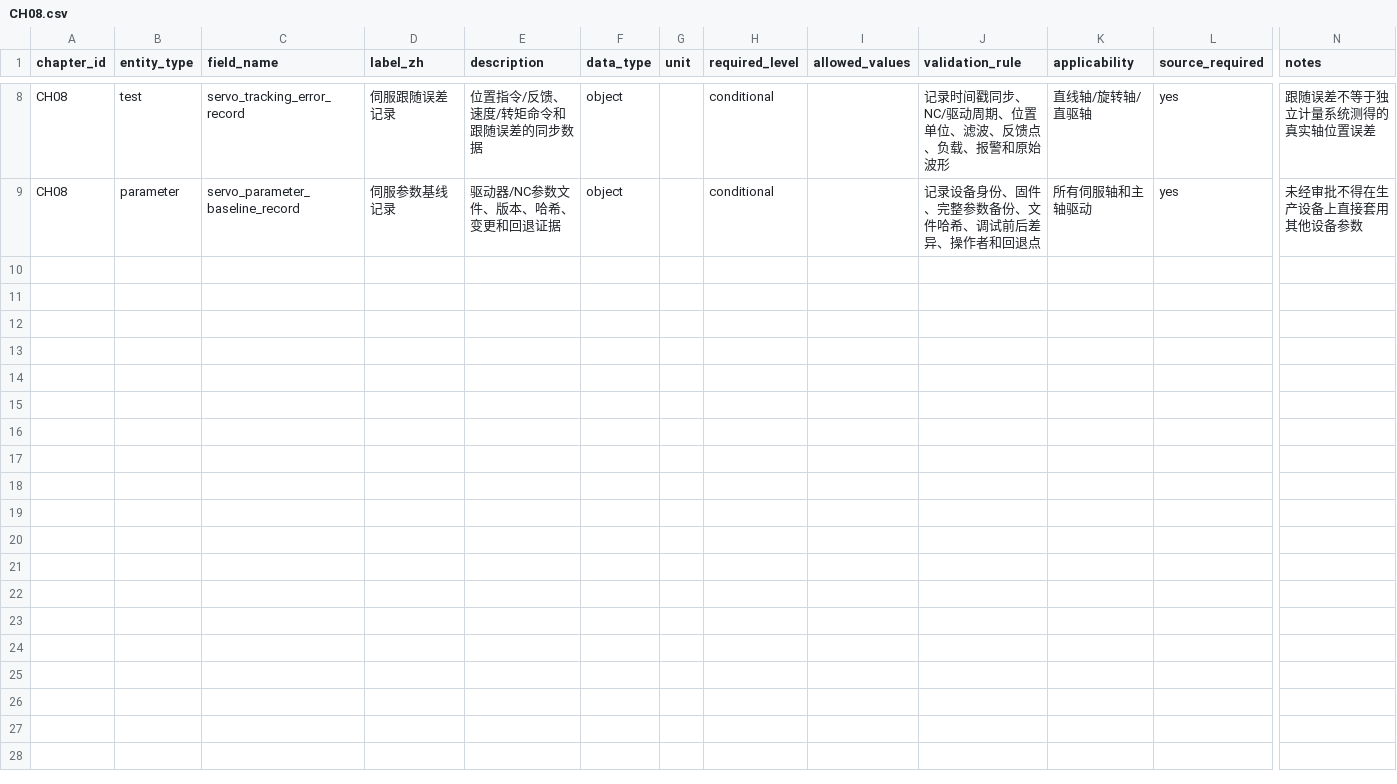
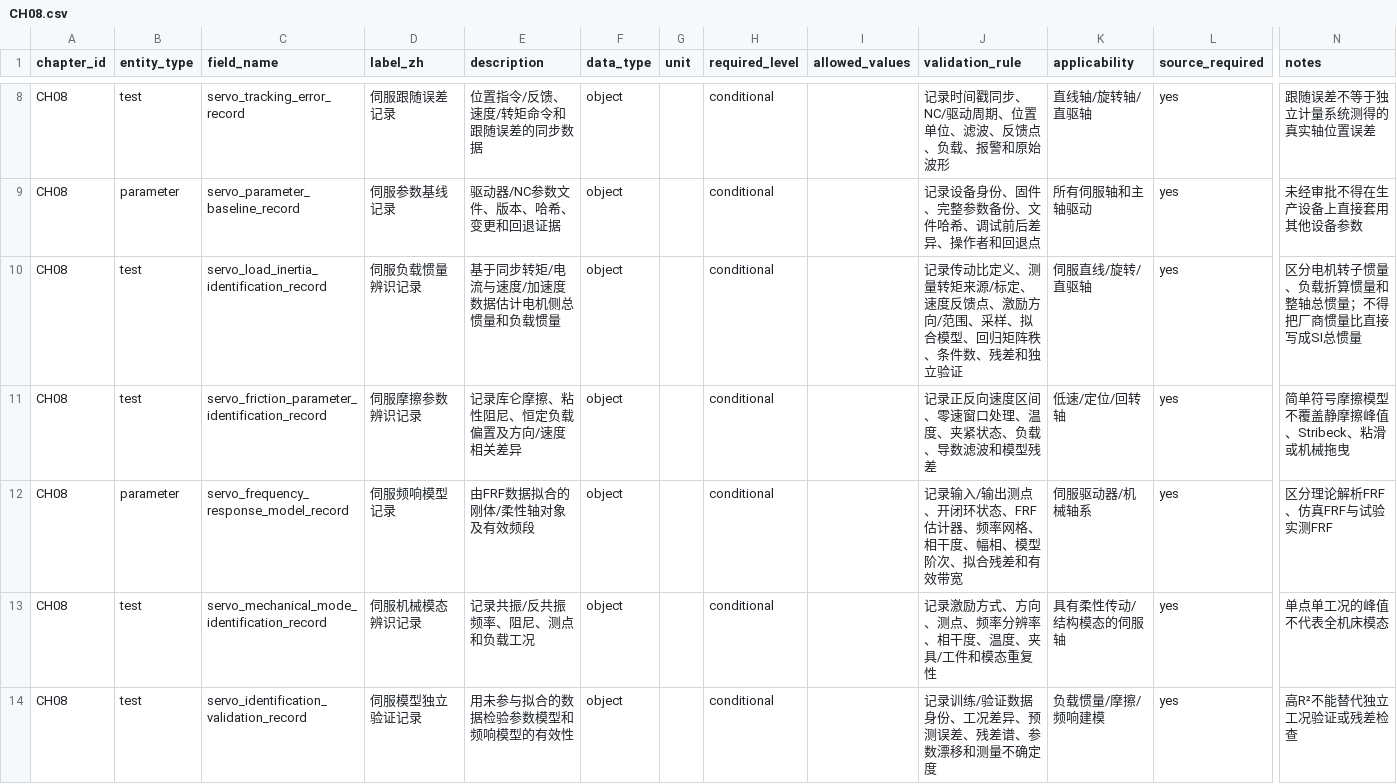
Before and after one commit to rexyll/cnc-knowledge, a CSV file: docs/data-model/chapter-dictionaries/CH08.csv, drawn as a sheet; only a part is shown, gaps mark what is left out; rows hold the shown columns only; the diff names each change by its address in the sheet, - before the commit and + after, or states it on an @@ line.

Commit message:
docs(ch08,ch12): add servo identification and DOB robustness simulation

```diff
--- a/docs/data-model/chapter-dictionaries/CH08.csv
+++ b/docs/data-model/chapter-dictionaries/CH08.csv
+row 10: CH08 | test | servo_load_inertia_identification_record | 伺服负载惯量辨识记录 | 基于同步转矩/电流与速度/加速度数据估计电机侧总惯量和负载惯量 | object |  | conditional |  | 记录传动比定义、测量转矩来源/标定、速度反馈点、激励方向/范围、采样、拟合模型、回归矩阵秩、条件数、残差和独立验证 | 伺服直线/旋转/直驱轴 | yes | 区分电机转子惯量、负载折算惯量和整轴总惯量；不得把厂商惯量比直接写成SI总惯量
+row 11: CH08 | test | servo_friction_parameter_identification_record | 伺服摩擦参数辨识记录 | 记录库仑摩擦、粘性阻尼、恒定负载偏置及方向/速度相关差异 | object |  | conditional |  | 记录正反向速度区间、零速窗口处理、温度、夹紧状态、负载、导数滤波和模型残差 | 低速/定位/回转轴 | yes | 简单符号摩擦模型不覆盖静摩擦峰值、Stribeck、粘滑或机械拖曳
+row 12: CH08 | parameter | servo_frequency_response_model_record | 伺服频响模型记录 | 由FRF数据拟合的刚体/柔性轴对象及有效频段 | object |  | conditional |  | 记录输入/输出测点、开闭环状态、FRF估计器、频率网格、相干度、幅相、模型阶次、拟合残差和有效带宽 | 伺服驱动器/机械轴系 | yes | 区分理论解析FRF、仿真FRF与试验实测FRF
+row 13: CH08 | test | servo_mechanical_mode_identification_record | 伺服机械模态辨识记录 | 记录共振/反共振频率、阻尼、测点和负载工况 | object |  | conditional |  | 记录激励方式、方向、测点、频率分辨率、相干度、温度、夹具/工件和模态重复性 | 具有柔性传动/结构模态的伺服轴 | yes | 单点单工况的峰值不代表全机床模态
+row 14: CH08 | test | servo_identification_validation_record | 伺服模型独立验证记录 | 用未参与拟合的数据检验参数模型和频响模型的有效性 | object |  | conditional |  | 记录训练/验证数据身份、工况差异、预测误差、残差谱、参数漂移和测量不确定度 | 负载惯量/摩擦/频响建模 | yes | 高R²不能替代独立工况验证或残差检查
```
Also changed, not shown: docs/data-model/chapter-dictionaries/CH12.csv, 17 other files.
